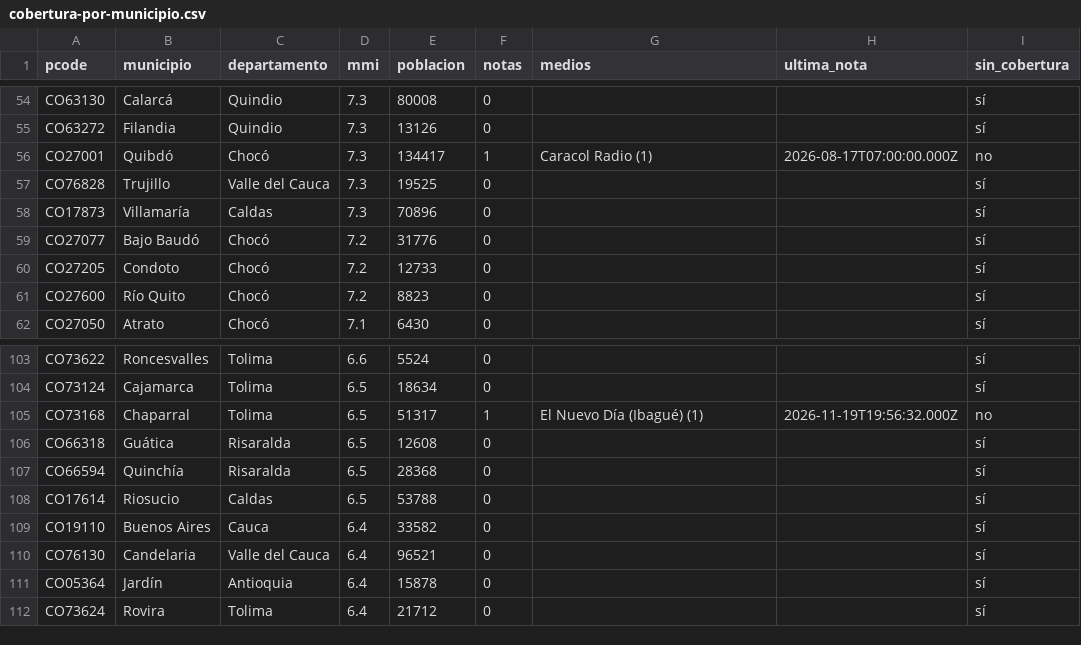
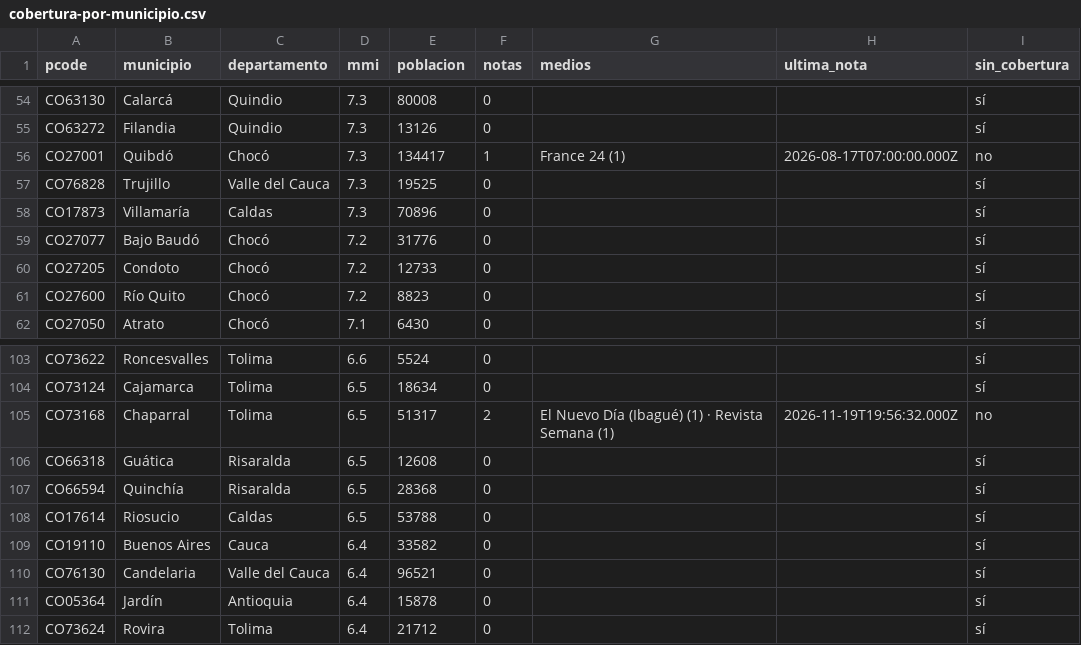
Before and after one commit to YesidAlmanzaGamba/report_cali, a CSV file: data/export/cobertura-por-municipio.csv, drawn as a sheet; only a part is shown, gaps mark what is left out; the diff covers the shown part only.

```diff
--- a/data/export/cobertura-por-municipio.csv
+++ b/data/export/cobertura-por-municipio.csv
@@ -55,3 +55,3 @@ CO63130,Calarcá,Quindio,7.3,80008,0,,,sí
 CO63272,Filandia,Quindio,7.3,13126,0,,,sí
-CO27001,Quibdó,Chocó,7.3,134417,1,Caracol Radio (1),2026-08-17T07:00:00.000Z,no
+CO27001,Quibdó,Chocó,7.3,134417,1,France 24 (1),2026-08-17T07:00:00.000Z,no
 CO76828,Trujillo,Valle del Cauca,7.3,19525,0,,,sí
@@ -104,3 +104,3 @@ CO73622,Roncesvalles,Tolima,6.6,5524,0,,,sí
 CO73124,Cajamarca,Tolima,6.5,18634,0,,,sí
-CO73168,Chaparral,Tolima,6.5,51317,1,El Nuevo Día (Ibagué) (1),2026-11-19T19:56:32.000Z,no
+CO73168,Chaparral,Tolima,6.5,51317,2,El Nuevo Día (Ibagué) (1) · Revista Semana (1),2026-11-19T19:56:32.000Z,no
 CO66318,Guática,Risaralda,6.5,12608,0,,,sí
```
Also changed, not shown: 1 removed row and 39 edited cells elsewhere in this file, 4 other files.
